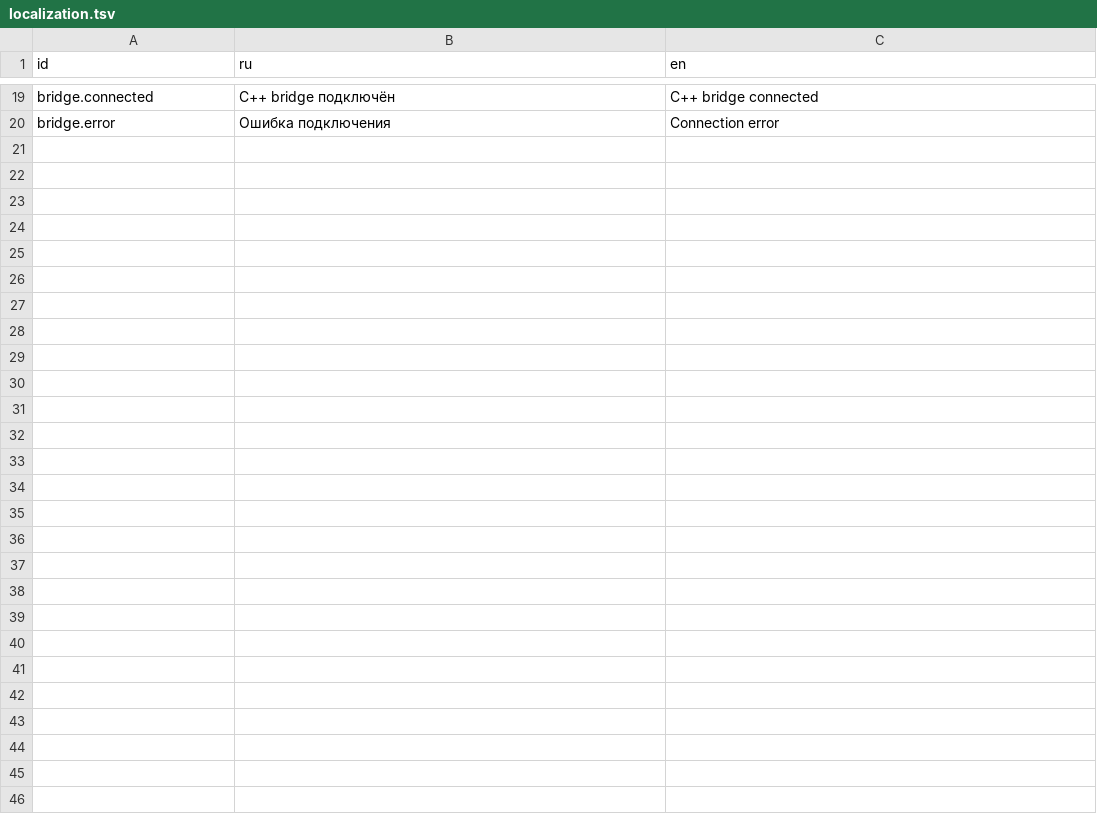
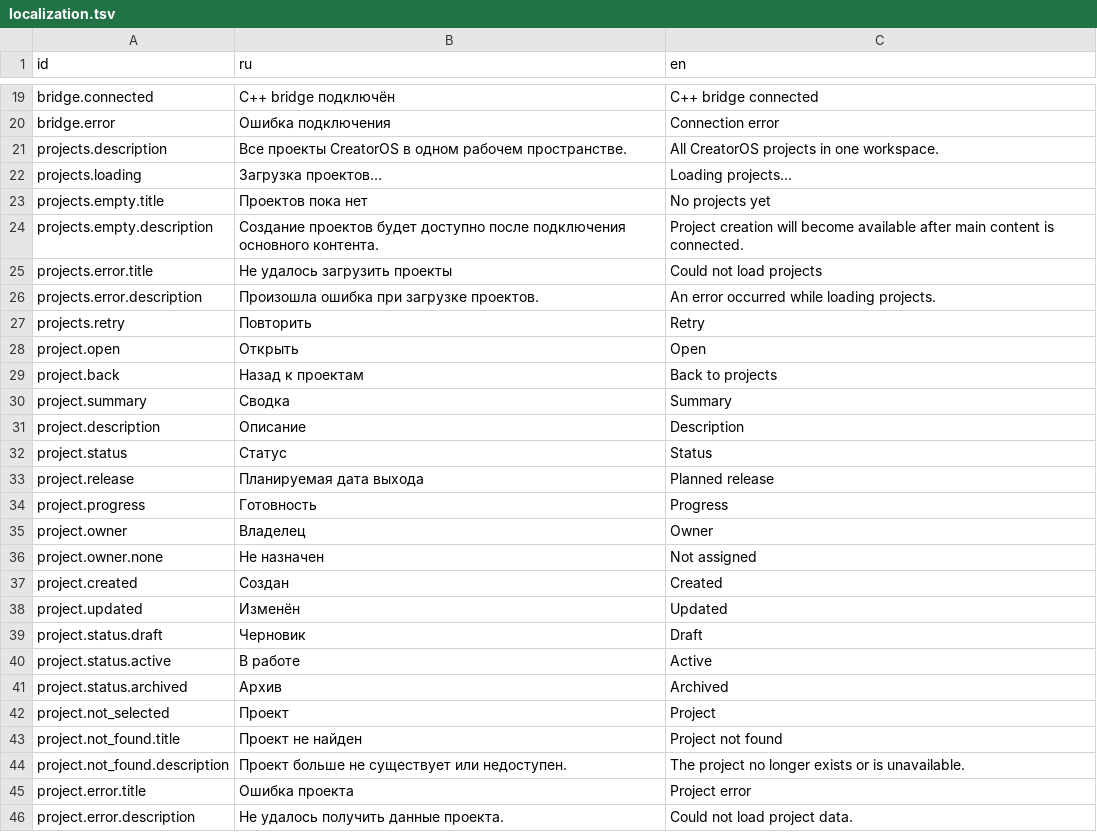
Before and after one commit to Goldrose2008/CreatorOS, a TSV file: resources/localization/localization.tsv, drawn as a sheet; only a part is shown, gaps mark what is left out; the diff names each change by its address in the sheet, - before the commit and + after, or states it on an @@ line.

Commit message:
Этап 8 — Projects UI список и детали

```diff
--- a/resources/localization/localization.tsv
+++ b/resources/localization/localization.tsv
+row 21: projects.description | Все проекты CreatorOS в одном рабочем пространстве. | All CreatorOS projects in one workspace.
+row 22: projects.loading | Загрузка проектов... | Loading projects...
+row 23: projects.empty.title | Проектов пока нет | No projects yet
+row 24: projects.empty.description | Создание проектов будет доступно после подключения основного контента. | Project creation will become available after main content is connected.
+row 25: projects.error.title | Не удалось загрузить проекты | Could not load projects
+row 26: projects.error.description | Произошла ошибка при загрузке проектов. | An error occurred while loading projects.
+row 27: projects.retry | Повторить | Retry
+row 28: project.open | Открыть | Open
+row 29: project.back | Назад к проектам | Back to projects
+row 30: project.summary | Сводка | Summary
+row 31: project.description | Описание | Description
+row 32: project.status | Статус | Status
+row 33: project.release | Планируемая дата выхода | Planned release
+row 34: project.progress | Готовность | Progress
+row 35: project.owner | Владелец | Owner
+row 36: project.owner.none | Не назначен | Not assigned
+row 37: project.created | Создан | Created
+row 38: project.updated | Изменён | Updated
+row 39: project.status.draft | Черновик | Draft
+row 40: project.status.active | В работе | Active
+row 41: project.status.archived | Архив | Archived
+row 42: project.not_selected | Проект | Project
+row 43: project.not_found.title | Проект не найден | Project not found
+row 44: project.not_found.description | Проект больше не существует или недоступен. | The project no longer exists or is unavailable.
+row 45: project.error.title | Ошибка проекта | Project error
+row 46: project.error.description | Не удалось получить данные проекта. | Could not load project data.
```
Also changed, not shown: 11 other files.
